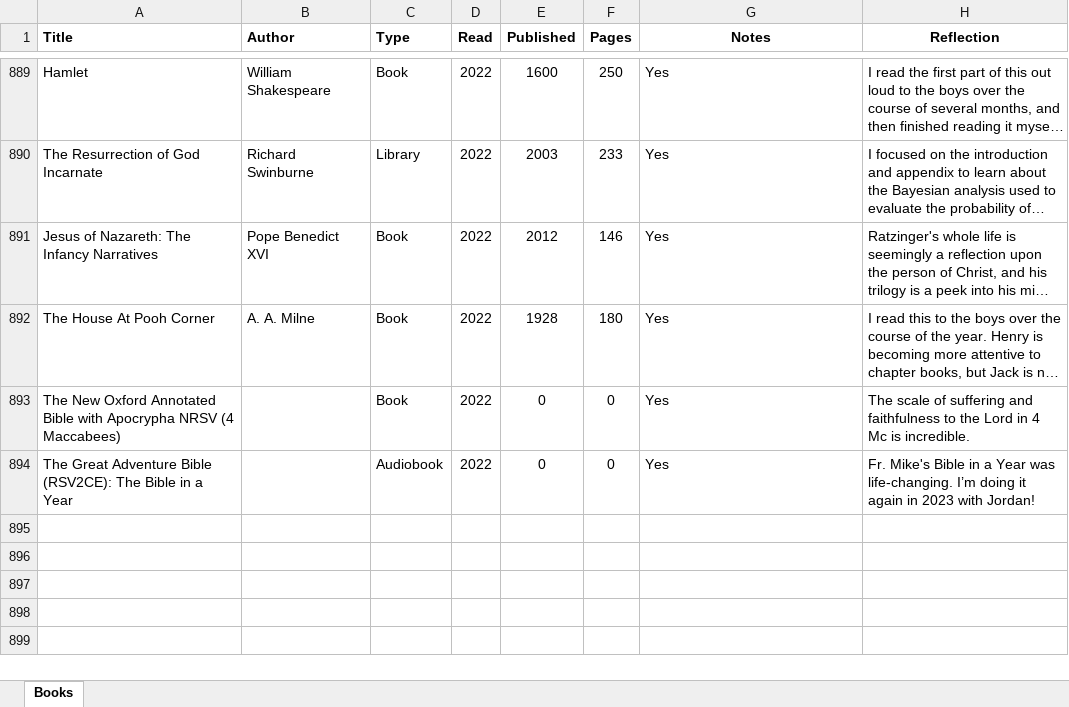
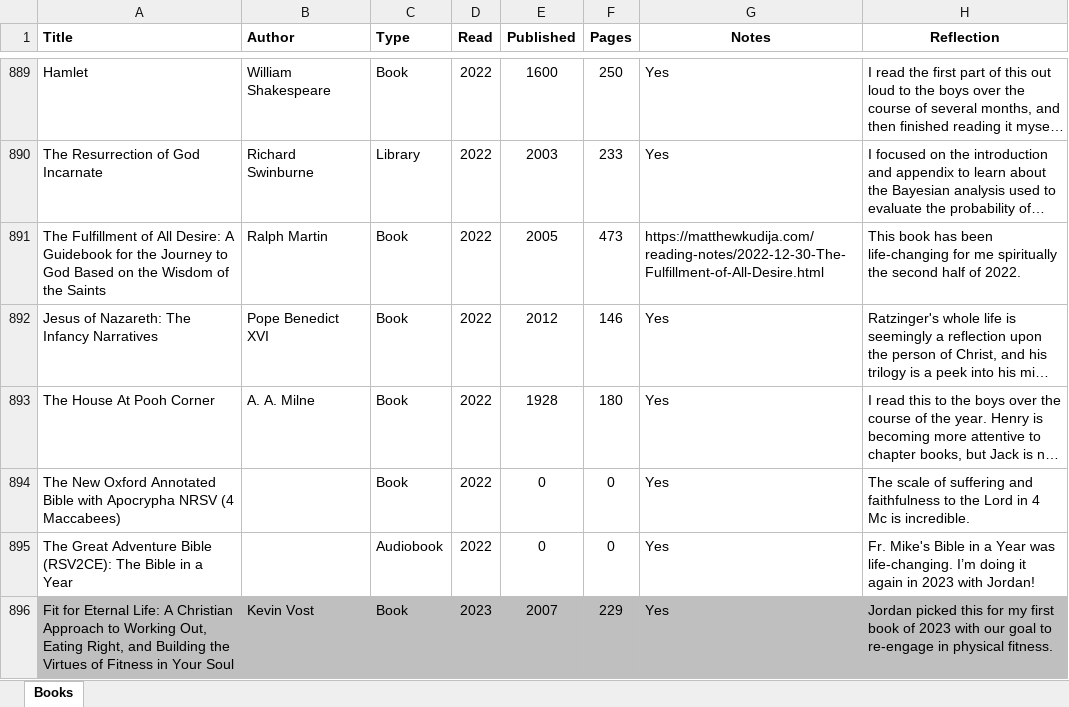
Before and after one commit to mkudija/mkudija.github.io, an Excel workbook: reading/reading.xlsx, sheet Books, drawn as a sheet; only a part is shown, gaps mark what is left out; long unchanged cells end in …; values as stored, in another font and other column widths than the file's, no borders; conditional formats not drawn; the diff names each change by its address in the sheet, - before the commit and + after, or states it on an @@ line.

```diff
--- a/reading/reading.xlsx (sheet Books)
+++ b/reading/reading.xlsx (sheet Books)
+row 891: The Fulfillment of All Desire: A Guidebook for the Journey to God Based on the Wisdom of the Saints | Ralph Martin | Book | 2022 | 2005 | 473 | https://matthewkudija.com/reading-notes/2022-12-30-The-Fulfillment-of-All-Desire.html | This book has been life-changing for me spiritually the second half of 2022.
+row 896: Fit for Eternal Life: A Christian Approach to Working Out, Eating Right, and Building the Virtues of Fitness in Your Soul | Kevin Vost | Book | 2023 | 2007 | 229 | Yes | Jordan picked this for my first book of 2023 with our goal to re-engage in physical fitness.
```
Also changed, not shown: 23 other files.
